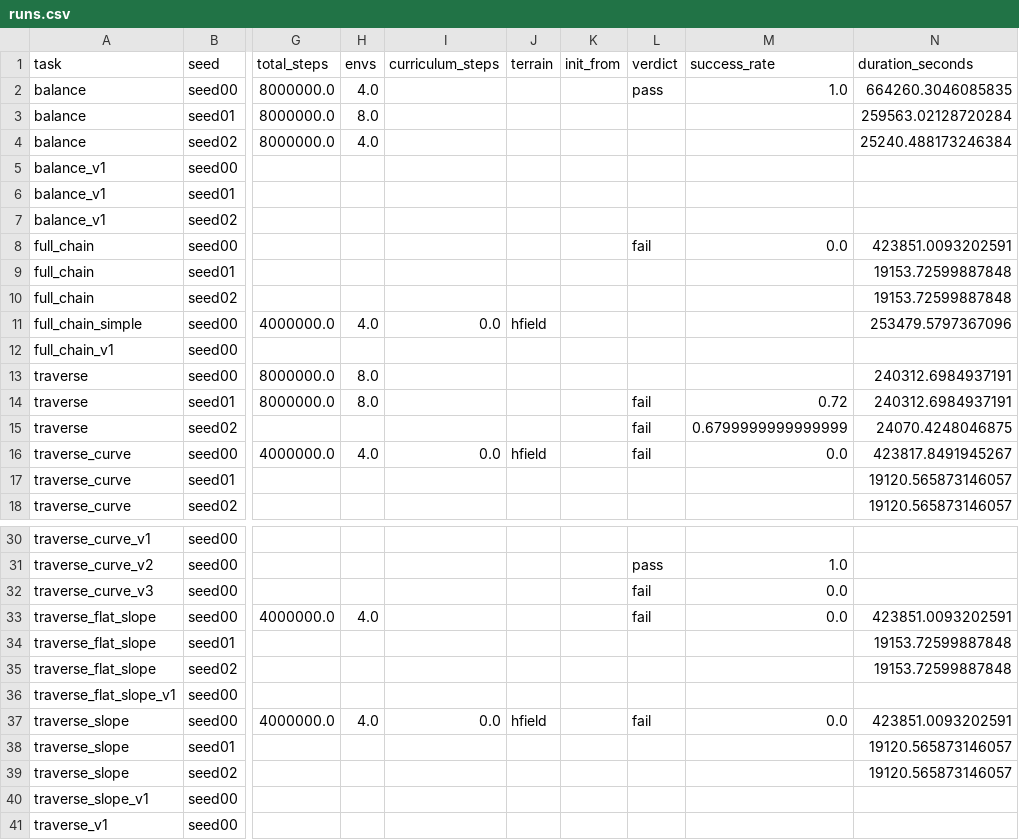
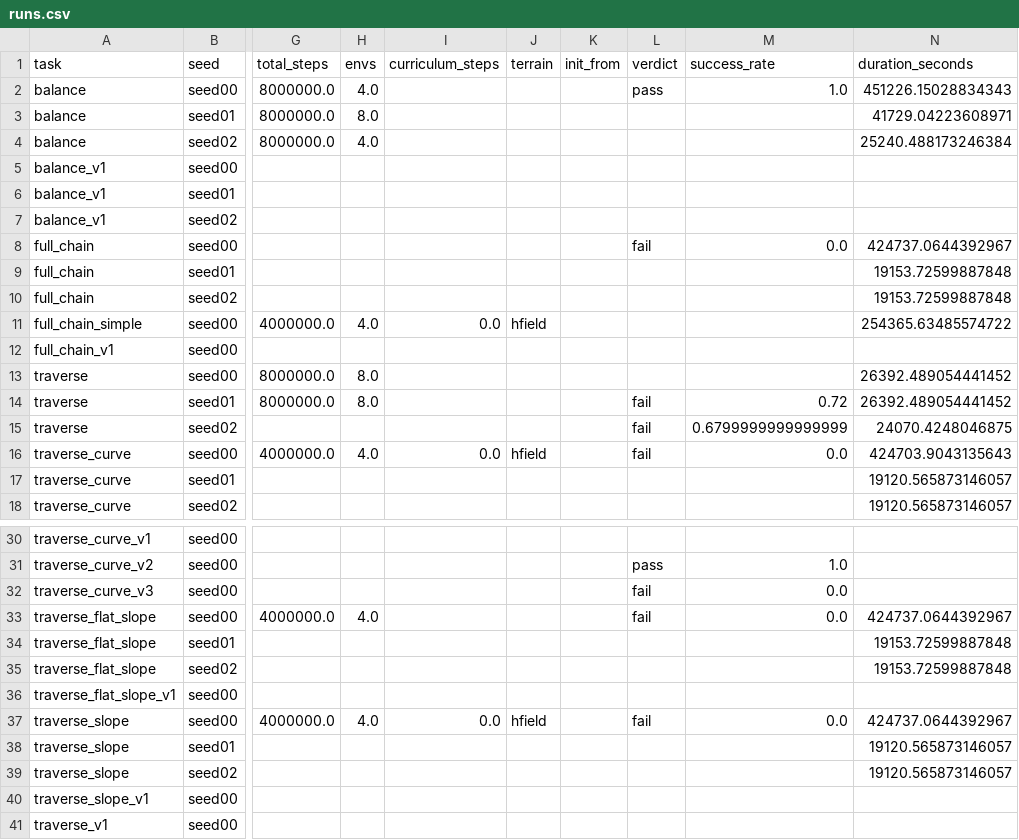
Before and after one commit to Anhao1314/go2_lianghua, a CSV file: data/datasets/runs.csv, drawn as a sheet; only a part is shown, gaps mark what is left out; the diff names each change by its address in the sheet, - before the commit and + after, or states it on an @@ line.

Commit message:
[data] 2026-08-22 14:45:05

```diff
--- a/data/datasets/runs.csv
+++ b/data/datasets/runs.csv
-N2 (duration_seconds): 664260.3046085835
+N2 (duration_seconds): 451226.15028834343
-N3 (duration_seconds): 259563.02128720284
+N3 (duration_seconds): 41729.04223608971
-N8 (duration_seconds): 423851.0093202591
+N8 (duration_seconds): 424737.0644392967
-N11 (duration_seconds): 253479.5797367096
+N11 (duration_seconds): 254365.63485574722
-N13:N14 (duration_seconds): 240312.6984937191
+N13:N14 (duration_seconds): 26392.489054441452
-N16 (duration_seconds): 423817.8491945267
+N16 (duration_seconds): 424703.9043135643
-N33 (duration_seconds): 423851.0093202591
+N33 (duration_seconds): 424737.0644392967
-N37 (duration_seconds): 423851.0093202591
+N37 (duration_seconds): 424737.0644392967
```
Also changed, not shown: data/datasets/costs.csv, data/datasets/labels.csv, 1 other file.
